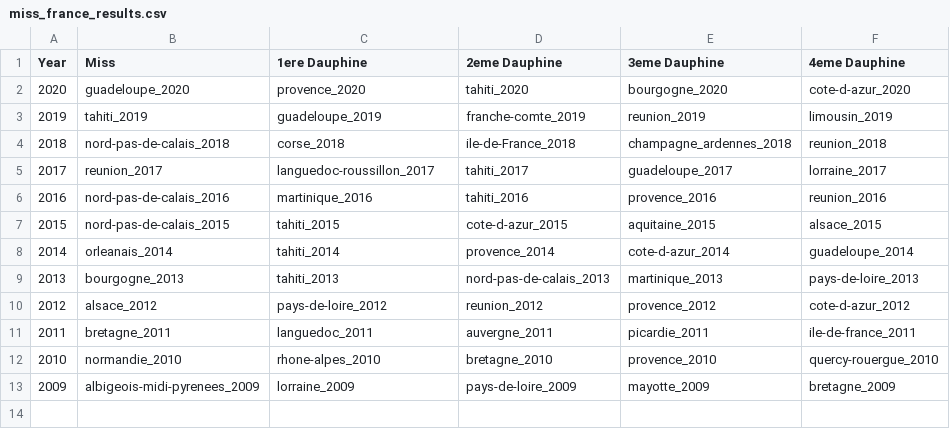
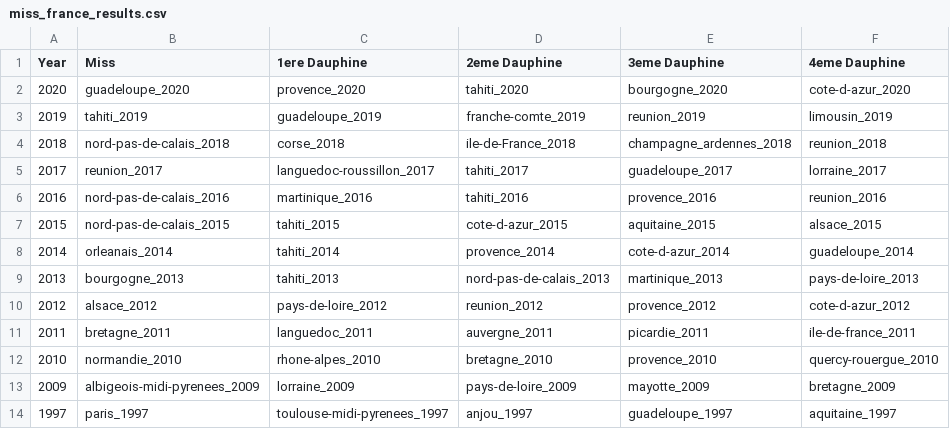
Before and after one commit to anisayari/MissFranceByRobot, a CSV file: miss_france/miss_france_results.csv, drawn as a sheet.

```diff
--- a/miss_france/miss_france_results.csv
+++ b/miss_france/miss_france_results.csv
@@ -13 +13,2 @@ Year;Miss;1ere Dauphine;2eme Dauphine;3eme Dauphine;4eme Dauphine
 2009;albigeois-midi-pyrenees_2009;lorraine_2009;pays-de-loire_2009;mayotte_2009;bretagne_2009
+1997;paris_1997;toulouse-midi-pyrenees_1997;anjou_1997;guadeloupe_1997;aquitaine_1997
```
Also changed, not shown: 44 other files.
